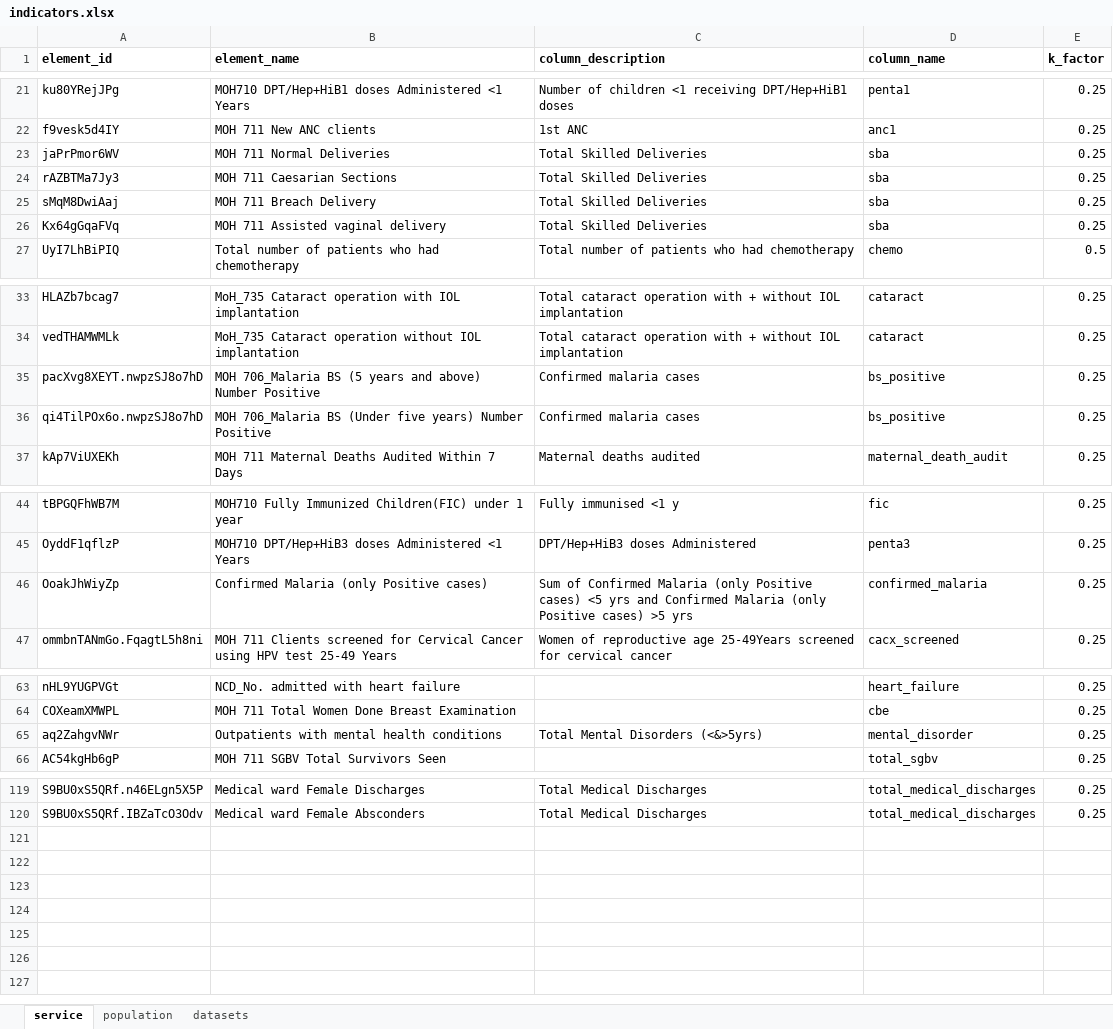
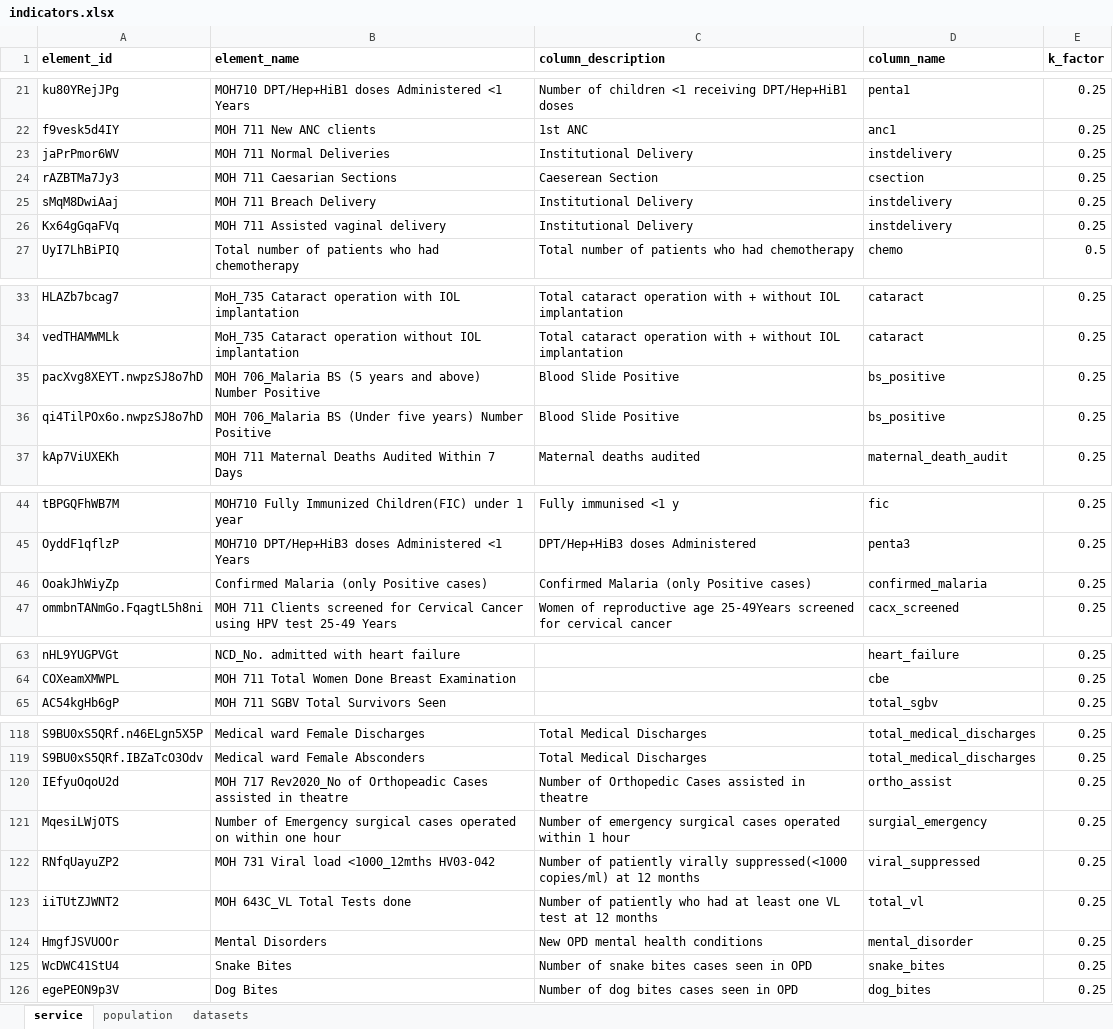
Before and after one commit to damurka/moh.analytics, an Excel workbook: inst/indicators.xlsx, sheet service, drawn as a sheet; only a part is shown, gaps mark what is left out; values as stored, in another font and other column widths than the file's, no borders; conditional formats not drawn; removed rows and columns are numbered as before the commit, all else as after; the diff names each change by its address in the sheet, - before the commit and + after, or states it on an @@ line.

Commit message:
Refactor indicator logic and UI, add new indicators
Refactored indicator calculation and filtering logic for improved flexibility and accuracy. Added new indicators and adjusted existing ones in data processing and UI modules. Replaced cached data accessors with direct list-based retrieval. Updated sidebar and indicator modules to support new aggregation and filtering logic. Improved map and plot titles, and added spinner loading to charts. Updated dependencies and internal data structures to support these changes.

```diff
--- a/inst/indicators.xlsx (sheet service)
+++ b/inst/indicators.xlsx (sheet service)
-C23 (column_description): Total Skilled Deliveries
+C23 (column_description): Institutional Delivery
-D23 (column_name): sba
+D23 (column_name): instdelivery
-C24 (column_description): Total Skilled Deliveries
+C24 (column_description): Caeserean Section
-D24 (column_name): sba
+D24 (column_name): csection
-C25:C26 (column_description): Total Skilled Deliveries
+C25:C26 (column_description): Institutional Delivery
-D25:D26 (column_name): sba
+D25:D26 (column_name): instdelivery
-C35:C36 (column_description): Confirmed malaria cases
+C35:C36 (column_description): Blood Slide Positive
-C46 (column_description): Sum of Confirmed Malaria (only Positive cases) <5 yrs and Confirmed Malaria (only Positive cases) >5 yrs
+C46 (column_description): Confirmed Malaria (only Positive cases)
-row 65: aq2ZahgvNWr | Outpatients with mental health conditions | Total Mental Disorders (<&>5yrs) | mental_disorder | 0.25
+row 120: IEfyuOqoU2d | MOH 717 Rev2020_No of Orthopeadic Cases assisted in theatre | Number of Orthopedic Cases assisted in theatre | ortho_assist | 0.25
+row 121: MqesiLWjOTS | Number of Emergency surgical cases operated on within one hour | Number of emergency surgical cases operated within 1 hour | surgial_emergency | 0.25
+row 122: RNfqUayuZP2 | MOH 731 Viral load <1000_12mths HV03-042 | Number of patiently virally suppressed(<1000 copies/ml) at 12 months | viral_suppressed | 0.25
+row 123: iiTUtZJWNT2 | MOH 643C_VL Total Tests done | Number of patiently who had at least one VL test at 12 months | total_vl | 0.25
+row 124: HmgfJSVUOOr | Mental Disorders | New OPD mental health conditions | mental_disorder | 0.25
+row 125: WcDWC41StU4 | Snake Bites | Number of snake bites cases seen in OPD | snake_bites | 0.25
+row 126: egePEON9p3V | Dog Bites | Number of dog bites cases seen in OPD | dog_bites | 0.25
```
Also changed, not shown: sheet datasets, 19 other files.
